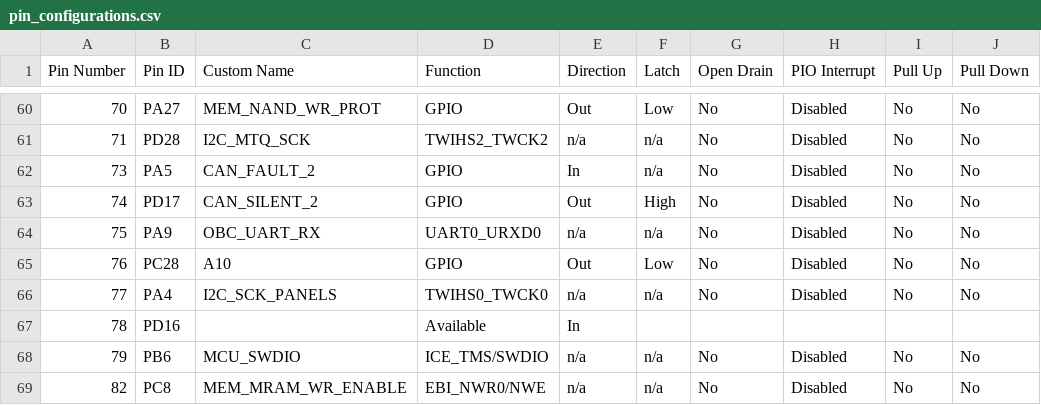
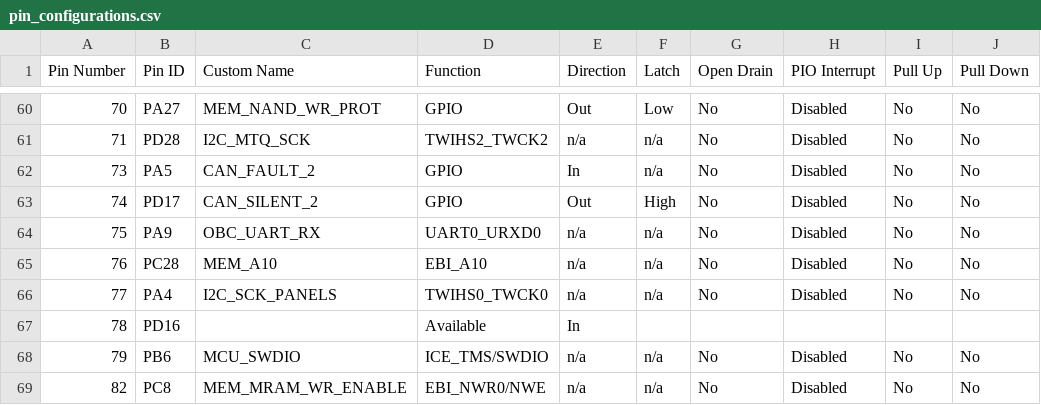
Before and after one commit to AcubeSAT/obc-software, a CSV file: src/config/default/pin_configurations.csv, drawn as a sheet; only a part is shown, gaps mark what is left out; the diff covers the shown part only; the diff names each change by its address in the sheet, - before the commit and + after, or states it on an @@ line.

```diff
--- a/src/config/default/pin_configurations.csv
+++ b/src/config/default/pin_configurations.csv
-C65 (Custom Name): A10
+C65 (Custom Name): MEM_A10
-D65 (Function): GPIO
+D65 (Function): EBI_A10
-E65 (Direction): Out
+E65 (Direction): n/a
-F65 (Latch): Low
+F65 (Latch): n/a
```
Also changed, not shown: 81 edited cells elsewhere in this file, 7 other files.
